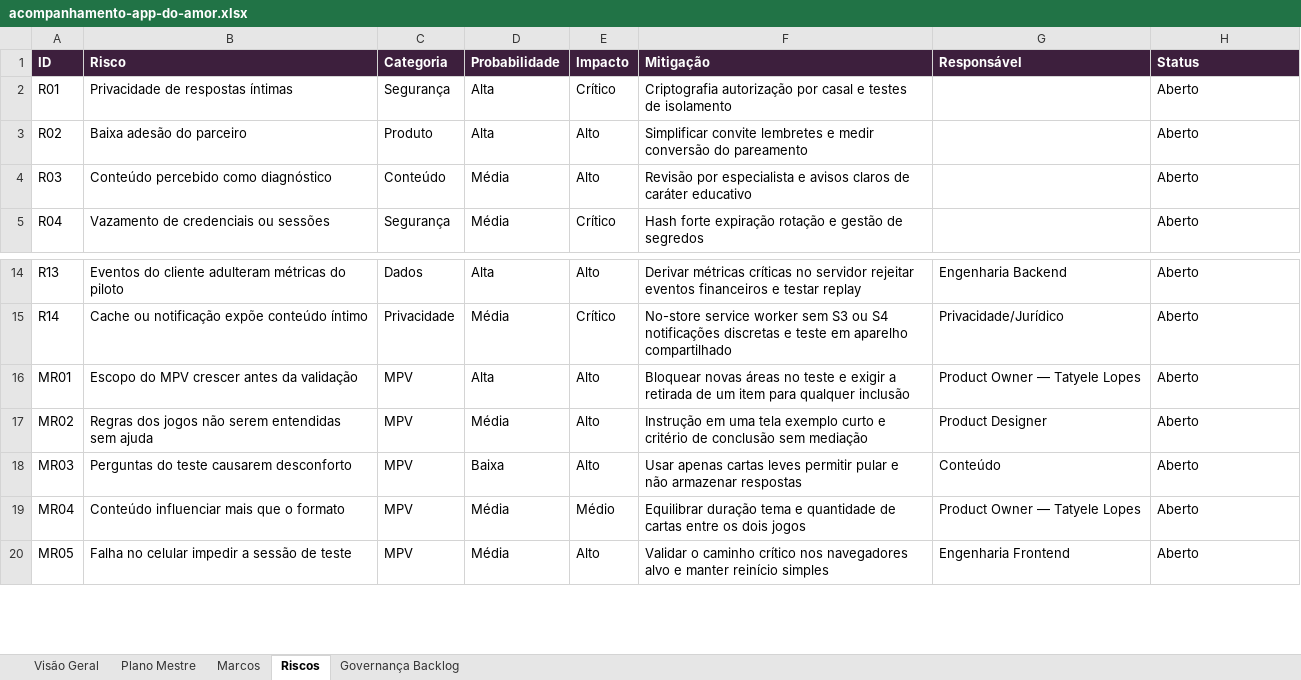
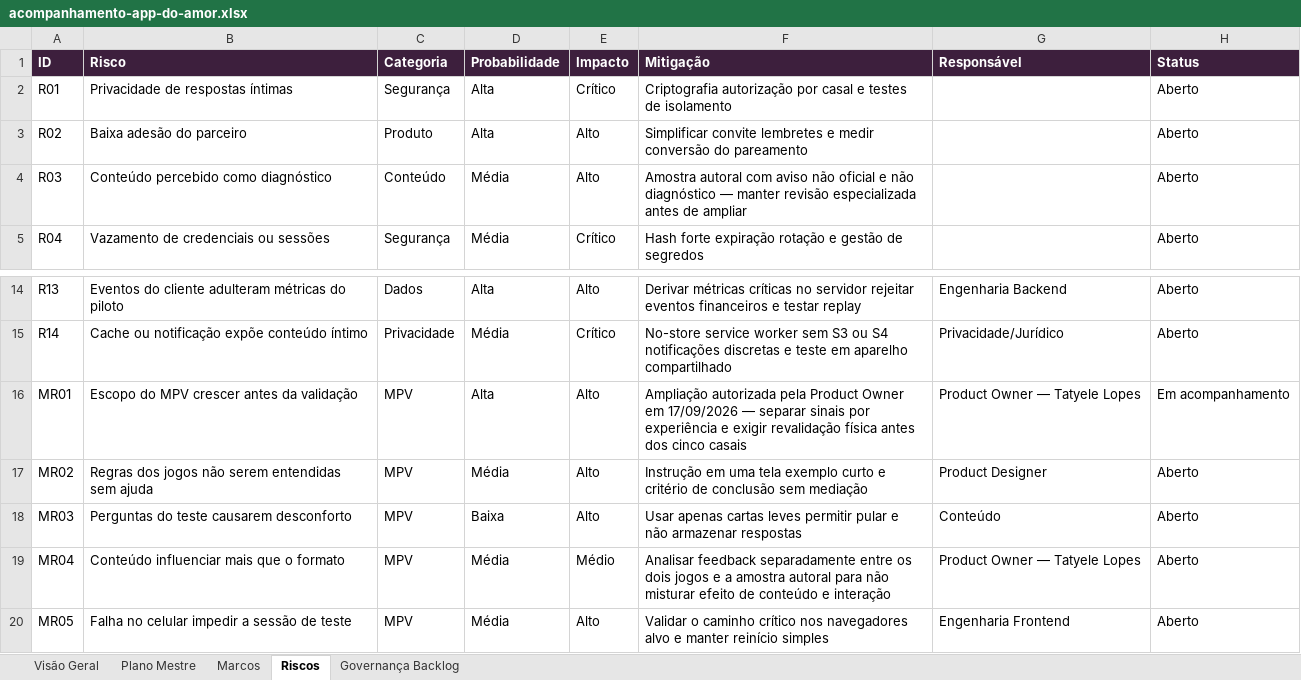
Before and after one commit to tatyelopes/APPDOAMOR, an Excel workbook: Plano de trabalho/acompanhamento-app-do-amor.xlsx, sheet Riscos, drawn as a sheet; only a part is shown, gaps mark what is left out; values as stored, in another font and other column widths than the file's, no borders; the diff names each change by its address in the sheet, - before the commit and + after, or states it on an @@ line.

Commit message:
adiciona amostra afetiva e baralho visual

```diff
--- a/Plano de trabalho/acompanhamento-app-do-amor.xlsx (sheet Riscos)
+++ b/Plano de trabalho/acompanhamento-app-do-amor.xlsx (sheet Riscos)
-F4 (Mitigação): Revisão por especialista e avisos claros de caráter educativo
+F4 (Mitigação): Amostra autoral com aviso não oficial e não diagnóstico — manter revisão especializada antes de ampliar
-F16 (Mitigação): Bloquear novas áreas no teste e exigir a retirada de um item para qualquer inclusão
+F16 (Mitigação): Ampliação autorizada pela Product Owner em 17/09/2026 — separar sinais por experiência e exigir revalidação física antes dos cinco casais
-H16 (Status): Aberto
+H16 (Status): Em acompanhamento
-F19 (Mitigação): Equilibrar duração tema e quantidade de cartas entre os dois jogos
+F19 (Mitigação): Analisar feedback separadamente entre os dois jogos e a amostra autoral para não misturar efeito de conteúdo e interação
```
Also changed, not shown: sheet Plano Mestre, sheet Marcos, sheet Visão Geral, 22 other files.
